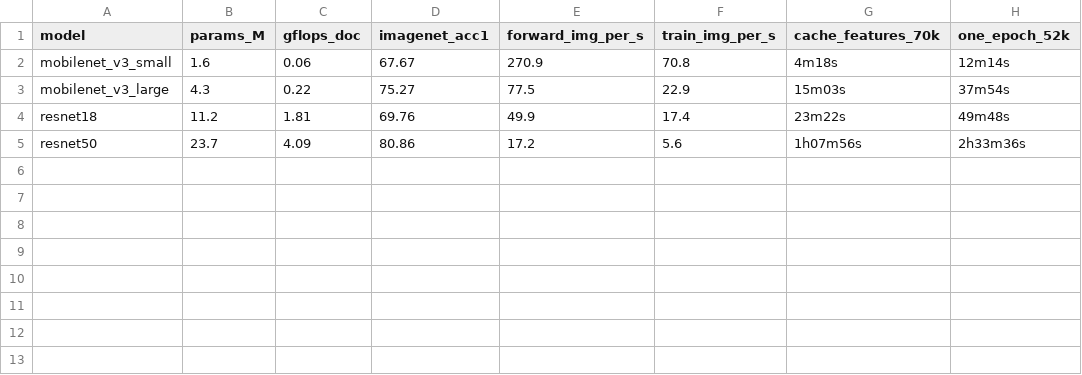
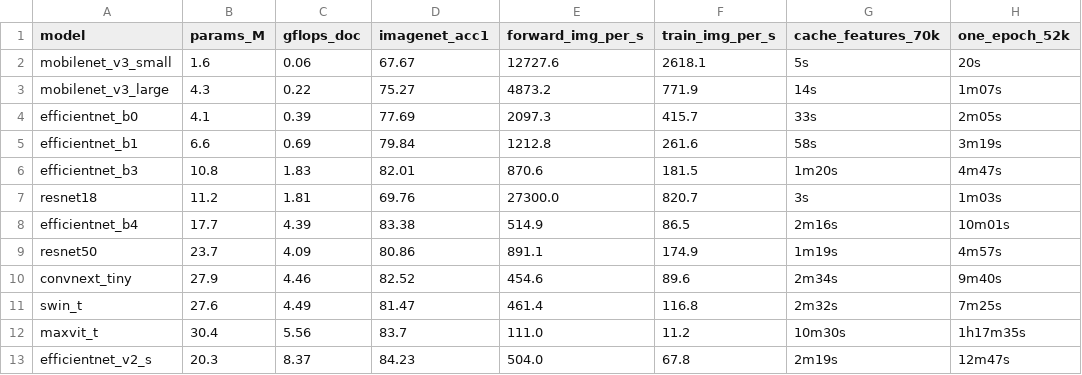
Before and after one commit to proche0/IAV_MS_COCO, a CSV file: outputs/benchmark_speed.csv, drawn as a sheet.

Commit message:
feat: efficientnet f1 0.6693

```diff
--- a/outputs/benchmark_speed.csv
+++ b/outputs/benchmark_speed.csv
@@ -1,5 +1,13 @@
 model,params_M,gflops_doc,imagenet_acc1,forward_img_per_s,train_img_per_s,cache_features_70k,one_epoch_52k
-mobilenet_v3_small,1.6,0.06,67.67,270.9,70.8,4m18s,12m14s
-mobilenet_v3_large,4.3,0.22,75.27,77.5,22.9,15m03s,37m54s
-resnet18,11.2,1.81,69.76,49.9,17.4,23m22s,49m48s
-resnet50,23.7,4.09,80.86,17.2,5.6,1h07m56s,2h33m36s
+mobilenet_v3_small,1.6,0.06,67.67,12727.6,2618.1,5s,20s
+mobilenet_v3_large,4.3,0.22,75.27,4873.2,771.9,14s,1m07s
+efficientnet_b0,4.1,0.39,77.69,2097.3,415.7,33s,2m05s
+efficientnet_b1,6.6,0.69,79.84,1212.8,261.6,58s,3m19s
+efficientnet_b3,10.8,1.83,82.01,870.6,181.5,1m20s,4m47s
+resnet18,11.2,1.81,69.76,27300.0,820.7,3s,1m03s
+efficientnet_b4,17.7,4.39,83.38,514.9,86.5,2m16s,10m01s
+resnet50,23.7,4.09,80.86,891.1,174.9,1m19s,4m57s
+convnext_tiny,27.9,4.46,82.52,454.6,89.6,2m34s,9m40s
+swin_t,27.6,4.49,81.47,461.4,116.8,2m32s,7m25s
+maxvit_t,30.4,5.56,83.7,111.0,11.2,10m30s,1h17m35s
+efficientnet_v2_s,20.3,8.37,84.23,504.0,67.8,2m19s,12m47s
```
Also changed, not shown: outputs/experiments.csv, 10 other files.
